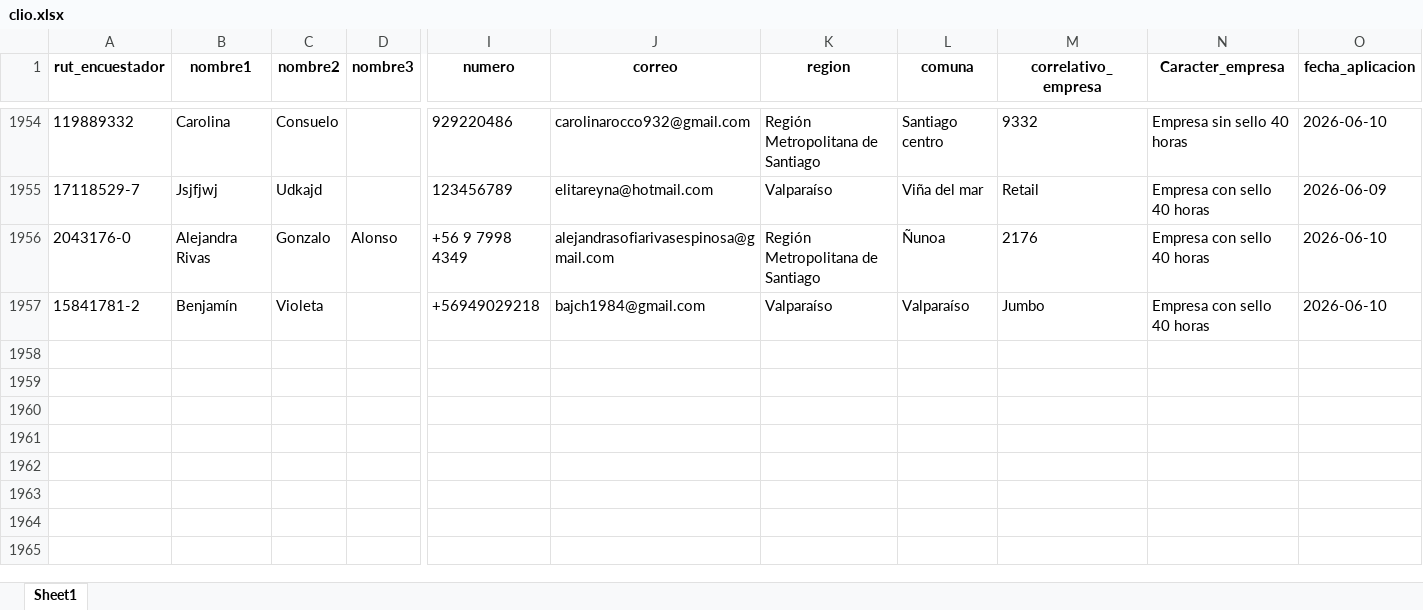
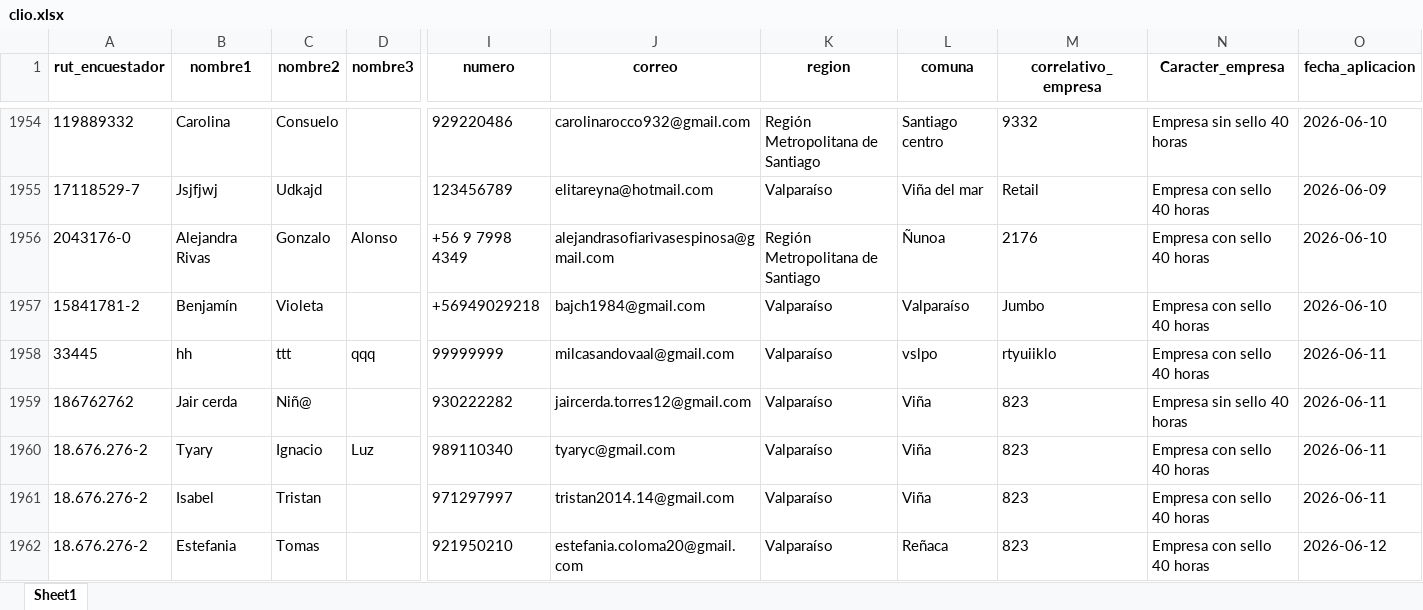
Before and after one commit to Kevin-carrasco/labofam-codebook, an Excel workbook: output/clio.xlsx, sheet Sheet1, drawn as a sheet; only a part is shown, gaps mark what is left out; values as stored, in another font and other column widths than the file's, no borders; rows hold the shown columns only; the diff names each change by its address in the sheet, - before the commit and + after, or states it on an @@ line.

```diff
--- a/output/clio.xlsx (sheet Sheet1)
+++ b/output/clio.xlsx (sheet Sheet1)
+row 1958: 33445 | hh | ttt | qqq | 99999999 | milcasandovaal@gmail.com | Valparaíso | vslpo | rtyuiiklo | Empresa con sello 40 horas | 2026-06-11
+row 1959: 186762762 | Jair cerda | Niñ@ |  | 930222282 | jaircerda.torres12@gmail.com | Valparaíso | Viña | 823 | Empresa sin sello 40 horas | 2026-06-11
+row 1960: 18.676.276-2 | Tyary | Ignacio | Luz | 989110340 | tyaryc@gmail.com | Valparaíso | Viña | 823 | Empresa con sello 40 horas | 2026-06-11
+row 1961: 18.676.276-2 | Isabel | Tristan |  | 971297997 | tristan2014.14@gmail.com | Valparaíso | Viña | 823 | Empresa con sello 40 horas | 2026-06-11
+row 1962: 18.676.276-2 | Estefania | Tomas |  | 921950210 | estefania.coloma20@gmail.com | Valparaíso | Reñaca | 823 | Empresa con sello 40 horas | 2026-06-12
```
Also changed, not shown: output/contacto.xlsx, 9 other files.
